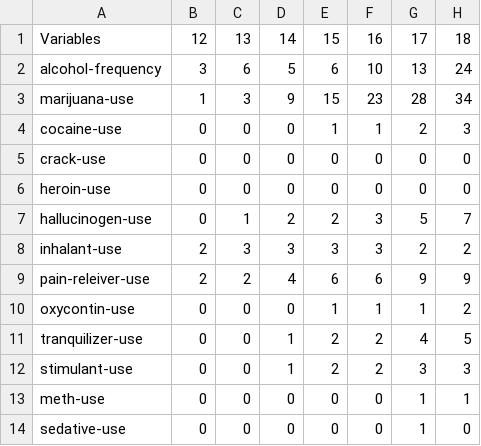
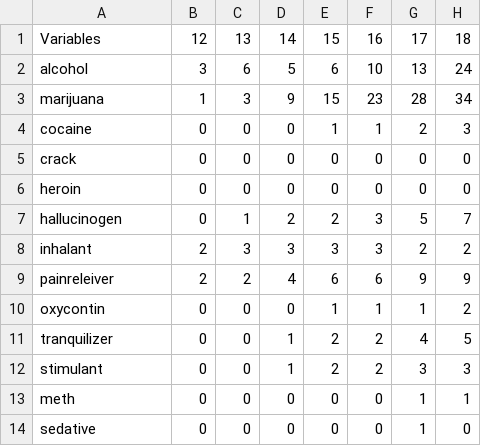
Before and after one commit to natalieerj/narrative_viz, a CSV file: drug-age-usage.csv, drawn as a sheet; only a part is shown; the diff names each change by its address in the sheet, - before the commit and + after, or states it on an @@ line.

Commit message:
Update drug-age-usage.csv

```diff
--- a/drug-age-usage.csv
+++ b/drug-age-usage.csv
-A2: alcohol-frequency
+A2: alcohol
-A3: marijuana-use
+A3: marijuana
-A4: cocaine-use
+A4: cocaine
-A5: crack-use
+A5: crack
-A6: heroin-use
+A6: heroin
-A7: hallucinogen-use
+A7: hallucinogen
-A8: inhalant-use
+A8: inhalant
-A9: pain-releiver-use
+A9: painreleiver
-A10: oxycontin-use
+A10: oxycontin
-A11: tranquilizer-use
+A11: tranquilizer
-A12: stimulant-use
+A12: stimulant
-A13: meth-use
+A13: meth
-A14: sedative-use
+A14: sedative
```
